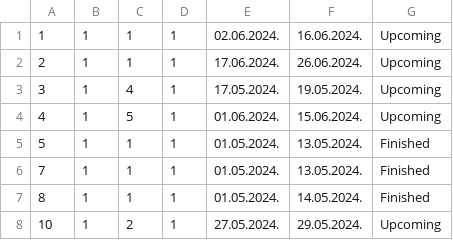
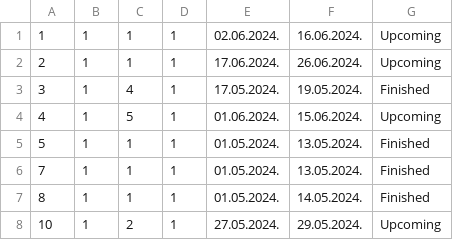
Before and after one commit to NenadGvozdenac/Simulacija-i-modeliranje-sistema, a CSV file: Resources/Data/accommodation_reservations.csv, drawn as a sheet.

```diff
--- a/Resources/Data/accommodation_reservations.csv
+++ b/Resources/Data/accommodation_reservations.csv
@@ -2,3 +2,3 @@
 2|1|1|1|17.06.2024.|26.06.2024.|Upcoming
-3|1|4|1|17.05.2024.|19.05.2024.|Upcoming
+3|1|4|1|17.05.2024.|19.05.2024.|Finished
 4|1|5|1|01.06.2024.|15.06.2024.|Upcoming
```
Also changed, not shown: Resources/Data/accommodation_reviews.csv, Resources/Data/review_images.csv, 10 other files.
